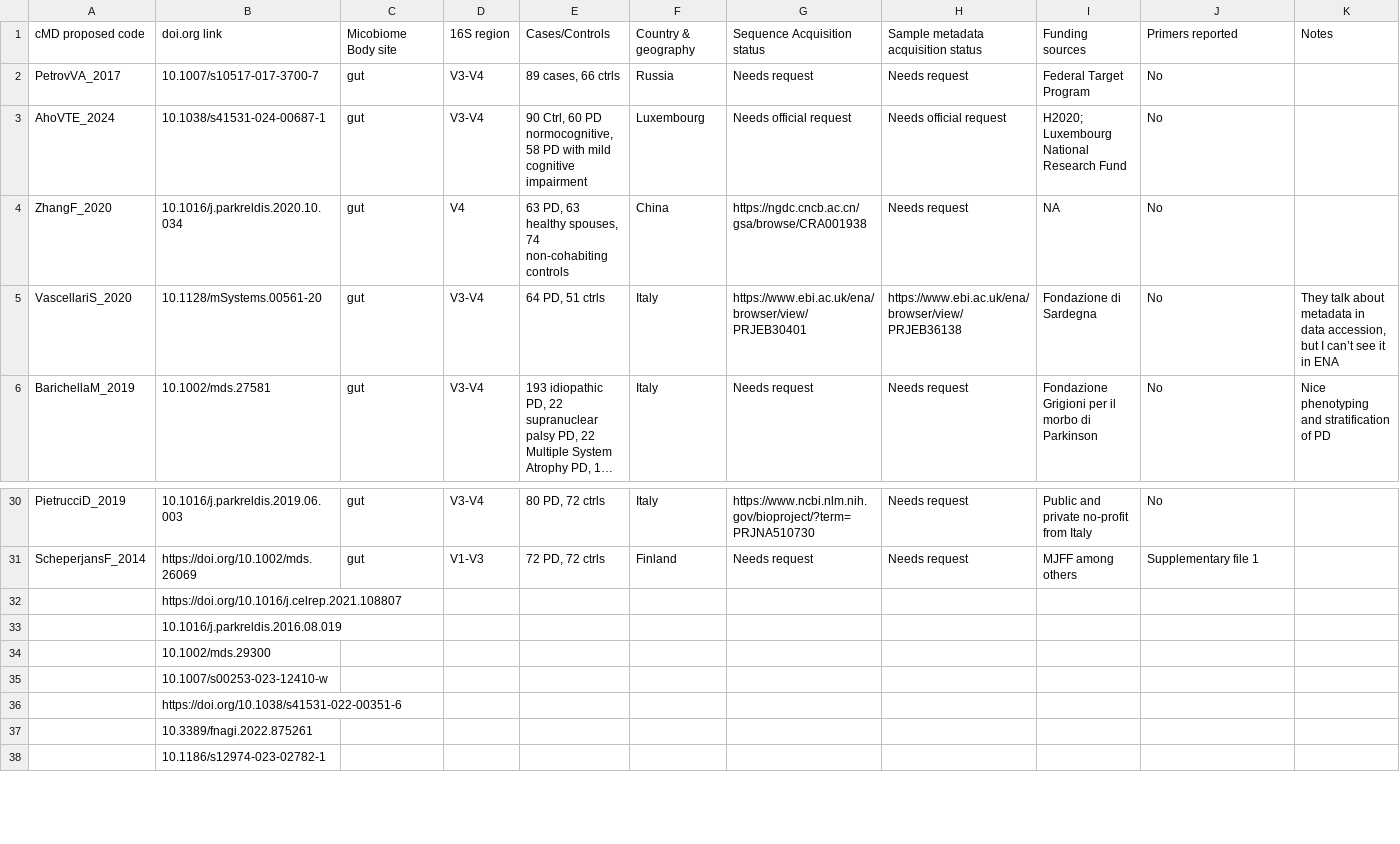
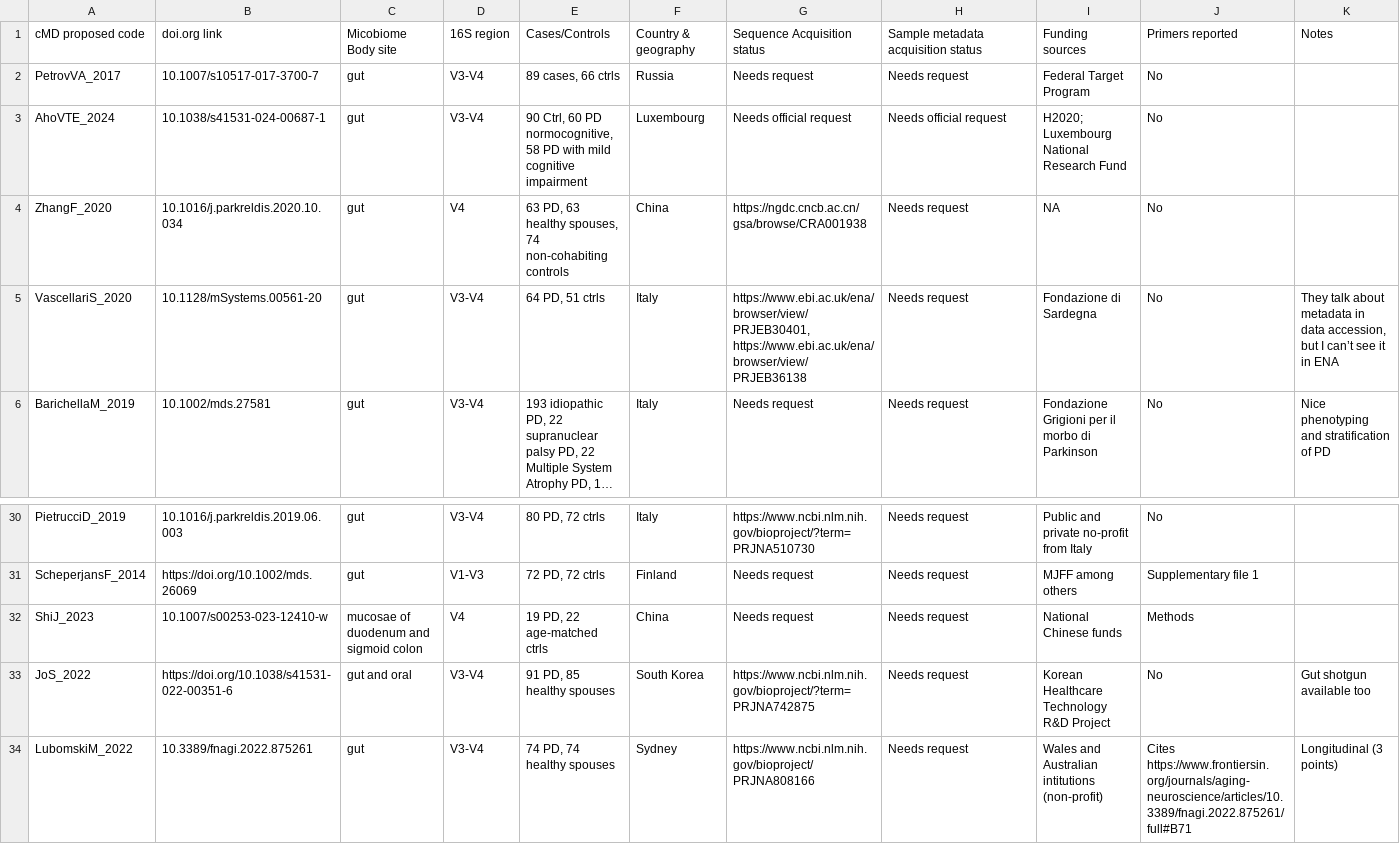
Before and after one commit to SvetlanaUP/parkinsonsMetagenomicData, a TSV file: parkinson_16S_datasets.tsv, drawn as a sheet; only a part is shown, gaps mark what is left out; long unchanged cells end in …; removed rows and columns are numbered as before the commit, all else as after; the diff covers the shown part only; the diff names each change by its address in the sheet, - before the commit and + after, or states it on an @@ line.

```diff
--- a/parkinson_16S_datasets.tsv
+++ b/parkinson_16S_datasets.tsv
-G5: https://www.ebi.ac.uk/ena/browser/view/PRJEB30401
+G5: https://www.ebi.ac.uk/ena/browser/view/PRJEB30401, https://www.ebi.ac.uk/ena/browser/view/PRJEB36138
-H5: https://www.ebi.ac.uk/ena/browser/view/PRJEB36138
+H5: Needs request
-row 32:  | https://doi.org/10.1016/j.celrep.2021.108807
-row 33:  | 10.1016/j.parkreldis.2016.08.019
-row 34:  | 10.1002/mds.29300
-A32: (empty)
+A32: ShiJ_2023
-C32: (empty)
+C32: mucosae of duodenum and sigmoid colon
-D32: (empty)
+D32: V4
-E32: (empty)
+E32: 19 PD, 22 age-matched ctrls
-F32: (empty)
+F32: China
-G32: (empty)
+G32: Needs request
-H32:H34: (empty)
+H32:H34: Needs request
-I32: (empty)
+I32: National Chinese funds
-J32: (empty)
+J32: Methods
-A33: (empty)
+A33: JoS_2022
-C33: (empty)
+C33: gut and oral
-D33:D34: (empty)
+D33:D34: V3-V4
-E33: (empty)
+E33: 91 PD, 85 healthy spouses
-F33: (empty)
+F33: South Korea
-G33: (empty)
+G33: https://www.ncbi.nlm.nih.gov/bioproject/?term=PRJNA742875
-I33: (empty)
+I33: Korean Healthcare Technology R&D Project
-J33: (empty)
+J33: No
-K33: (empty)
+K33: Gut shotgun available too
-A34: (empty)
+A34: LubomskiM_2022
-C34: (empty)
+C34: gut
-E34: (empty)
+E34: 74 PD, 74 healthy spouses
-F34: (empty)
+F34: Sydney
-G34: (empty)
+G34: https://www.ncbi.nlm.nih.gov/bioproject/PRJNA808166
-I34: (empty)
+I34: Wales and Australian intitutions (non-profit)
-J34: (empty)
+J34: Cites https://www.frontiersin.org/journals/aging-neuroscience/articles/10.3389/fnagi.2022.875261/full#B71
-K34: (empty)
+K34: Longitudinal (3 points)
-row 38:  | 10.1186/s12974-023-02782-1
```
Also changed, not shown: 5 removed rows and 87 edited cells elsewhere in this file, 2 other files.
